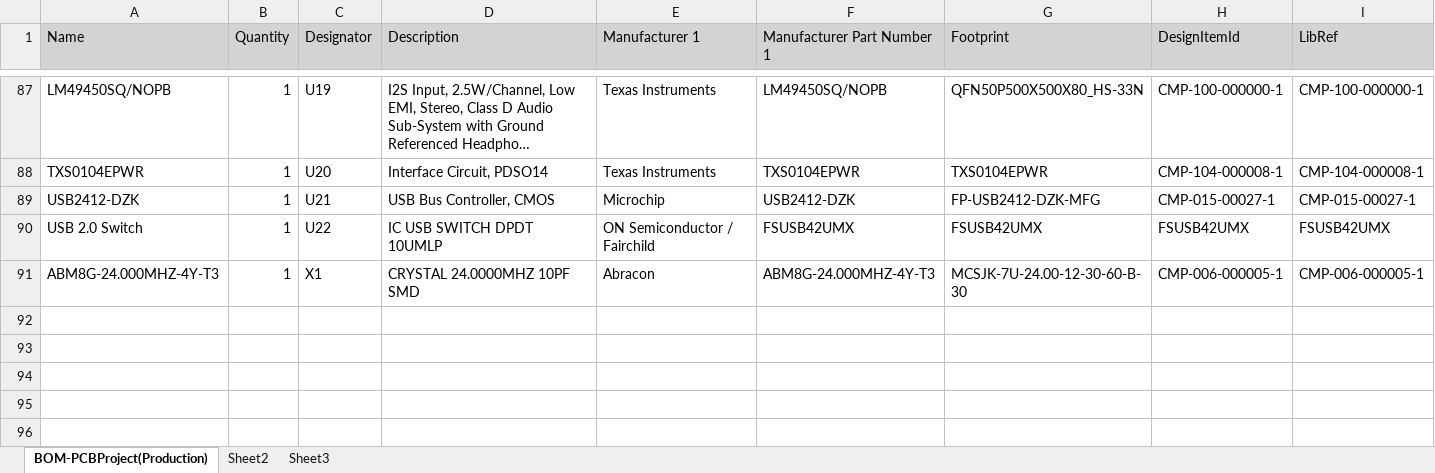
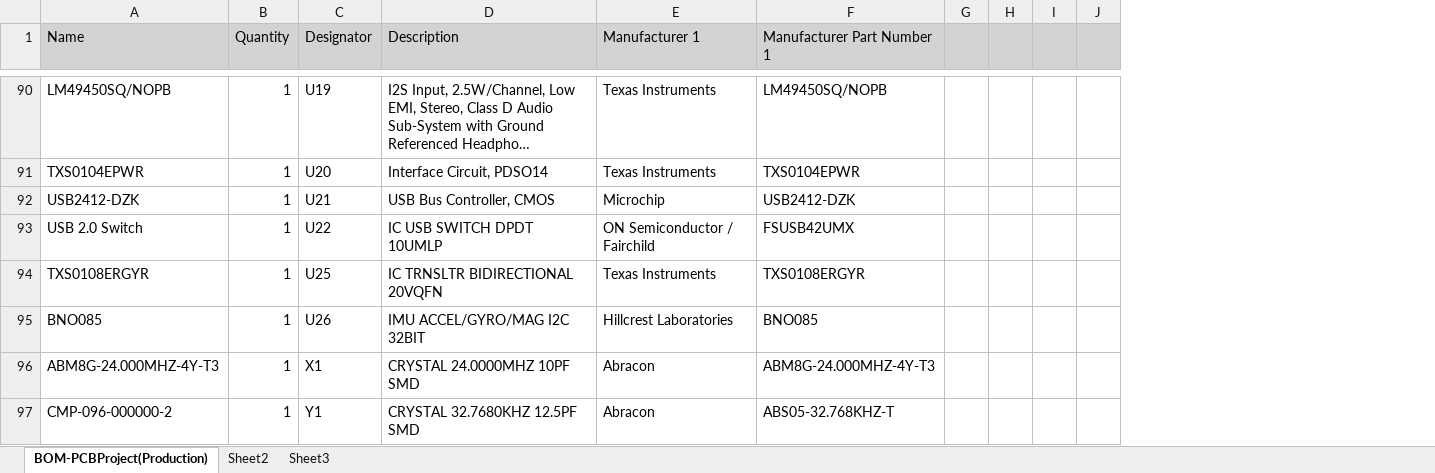
Before and after one commit to luxonis/depthai-hardware, an Excel workbook: DM3370_RAE/Docs/Assembly Outputs/BOM/BOM-PCBProject(Production).xlsx, sheet BOM-PCBProject(Production), drawn as a sheet; only a part is shown, gaps mark what is left out; long unchanged cells end in …; values as stored, in another font and other column widths than the file's, no borders; removed rows and columns are numbered as before the commit, all else as after; the diff covers the shown part only; the diff names each change by its address in the sheet, - before the commit and + after, or states it on an @@ line.

```diff
--- a/DM3370_RAE/Docs/Assembly Outputs/BOM/BOM-PCBProject(Production).xlsx (sheet BOM-PCBProject(Production))
+++ b/DM3370_RAE/Docs/Assembly Outputs/BOM/BOM-PCBProject(Production).xlsx (sheet BOM-PCBProject(Production))
-column G (Footprint), rows 87-91: QFN50P500X500X80_HS-33N | TXS0104EPWR | FP-USB2412-DZK-MFG | FSUSB42UMX | MCSJK-7U-24.00-12-30-60-B-30
-column H (DesignItemId), rows 87-91: CMP-100-000000-1 | CMP-104-000008-1 | CMP-015-00027-1 | FSUSB42UMX | CMP-006-000005-1
-column I (LibRef), rows 87-91: CMP-100-000000-1 | CMP-104-000008-1 | CMP-015-00027-1 | FSUSB42UMX | CMP-006-000005-1
+column G, empty
+column H, empty
+column I, empty
+column J, empty
+row 94: TXS0108ERGYR | 1 | U25 | IC TRNSLTR BIDIRECTIONAL 20VQFN | Texas Instruments | TXS0108ERGYR
+row 95: BNO085 | 1 | U26 | IMU ACCEL/GYRO/MAG I2C 32BIT | Hillcrest Laboratories | BNO085
+row 97: CMP-096-000000-2 | 1 | Y1 | CRYSTAL 32.7680KHZ 12.5PF SMD | Abracon | ABS05-32.768KHZ-T
```
Also changed, not shown: 13 added rows, 6 removed rows and 40 edited cells elsewhere in this sheet, 48 other files.
